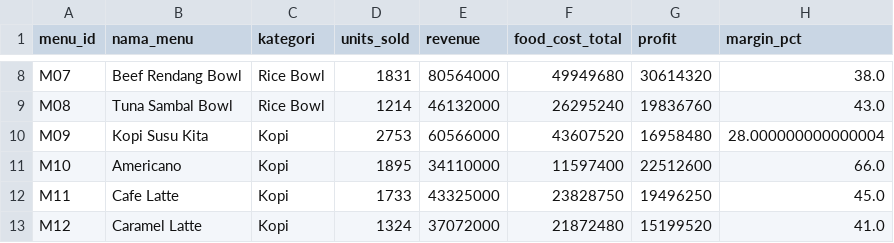
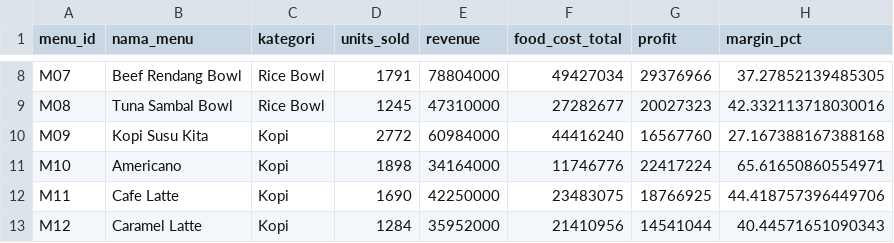
Before and after one commit to saskiaalifah/SaskiaAlifah_2411531002_VisDat_MANGKUK_KITA, a CSV file: reports/menu_metrics.csv, drawn as a sheet; only a part is shown, gaps mark what is left out; the diff covers the shown part only; the diff names each change by its address in the sheet, - before the commit and + after, or states it on an @@ line.

```diff
--- a/reports/menu_metrics.csv
+++ b/reports/menu_metrics.csv
-D8 (units_sold): 1831
+D8 (units_sold): 1791
-E8 (revenue): 80564000
+E8 (revenue): 78804000
-F8 (food_cost_total): 49949680
+F8 (food_cost_total): 49427034
-G8 (profit): 30614320
+G8 (profit): 29376966
-H8 (margin_pct): 38.0
+H8 (margin_pct): 37.27852139485305
-D9 (units_sold): 1214
+D9 (units_sold): 1245
-E9 (revenue): 46132000
+E9 (revenue): 47310000
-F9 (food_cost_total): 26295240
+F9 (food_cost_total): 27282677
-G9 (profit): 19836760
+G9 (profit): 20027323
-H9 (margin_pct): 43.0
+H9 (margin_pct): 42.332113718030016
-D10 (units_sold): 2753
+D10 (units_sold): 2772
-E10 (revenue): 60566000
+E10 (revenue): 60984000
-F10 (food_cost_total): 43607520
+F10 (food_cost_total): 44416240
-G10 (profit): 16958480
+G10 (profit): 16567760
-H10 (margin_pct): 28.000000000000004
+H10 (margin_pct): 27.167388167388168
-D11 (units_sold): 1895
+D11 (units_sold): 1898
-E11 (revenue): 34110000
+E11 (revenue): 34164000
-F11 (food_cost_total): 11597400
+F11 (food_cost_total): 11746776
-G11 (profit): 22512600
+G11 (profit): 22417224
-H11 (margin_pct): 66.0
+H11 (margin_pct): 65.61650860554971
-D12 (units_sold): 1733
+D12 (units_sold): 1690
-E12 (revenue): 43325000
+E12 (revenue): 42250000
-F12 (food_cost_total): 23828750
+F12 (food_cost_total): 23483075
-G12 (profit): 19496250
+G12 (profit): 18766925
-H12 (margin_pct): 45.0
+H12 (margin_pct): 44.418757396449706
-D13 (units_sold): 1324
+D13 (units_sold): 1284
-E13 (revenue): 37072000
+E13 (revenue): 35952000
-F13 (food_cost_total): 21872480
+F13 (food_cost_total): 21410956
-G13 (profit): 15199520
+G13 (profit): 14541044
-H13 (margin_pct): 41.0
+H13 (margin_pct): 40.44571651090343
```
Also changed, not shown: 68 edited cells elsewhere in this file, data/clean/feedback.csv, reports/describe_numeric.csv, 22 other files.
